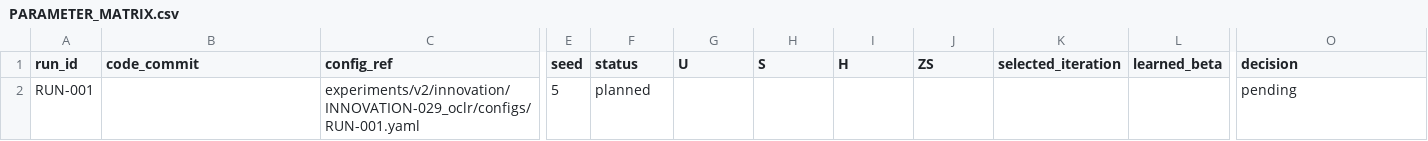
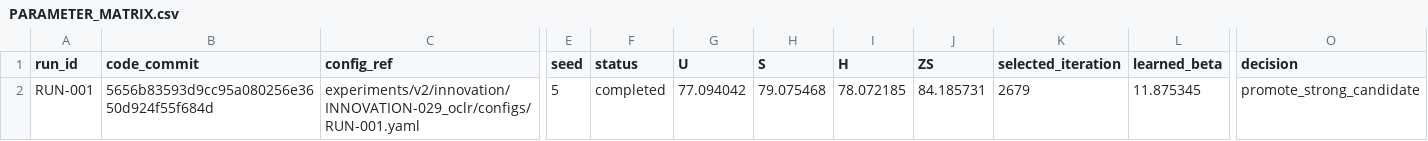
Before and after one commit to GetlotMoney/gzsl-paper, a CSV file: experiments/v2/innovation/INNOVATION-029_oclr/PARAMETER_MATRIX.csv, drawn as a sheet; only a part is shown, gaps mark what is left out; the diff names each change by its address in the sheet, - before the commit and + after, or states it on an @@ line.

Commit message:
experiment: promote orthogonal cross-LLM residual

```diff
--- a/experiments/v2/innovation/INNOVATION-029_oclr/PARAMETER_MATRIX.csv
+++ b/experiments/v2/innovation/INNOVATION-029_oclr/PARAMETER_MATRIX.csv
-B2 (code_commit): (empty)
+B2 (code_commit): 5656b83593d9cc95a080256e3650d924f55f684d
-F2 (status): planned
+F2 (status): completed
-G2 (U): (empty)
+G2 (U): 77.094042
-H2 (S): (empty)
+H2 (S): 79.075468
-I2 (H): (empty)
+I2 (H): 78.072185
-J2 (ZS): (empty)
+J2 (ZS): 84.185731
-K2 (selected_iteration): (empty)
+K2 (selected_iteration): 2679
-L2 (learned_beta): (empty)
+L2 (learned_beta): 11.875345
-O2 (decision): pending
+O2 (decision): promote_strong_candidate
```
Also changed, not shown: 8 other files.
